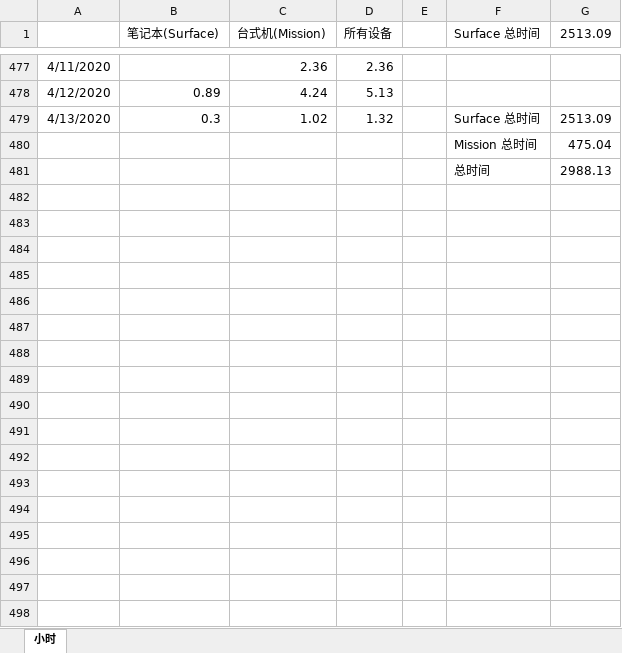
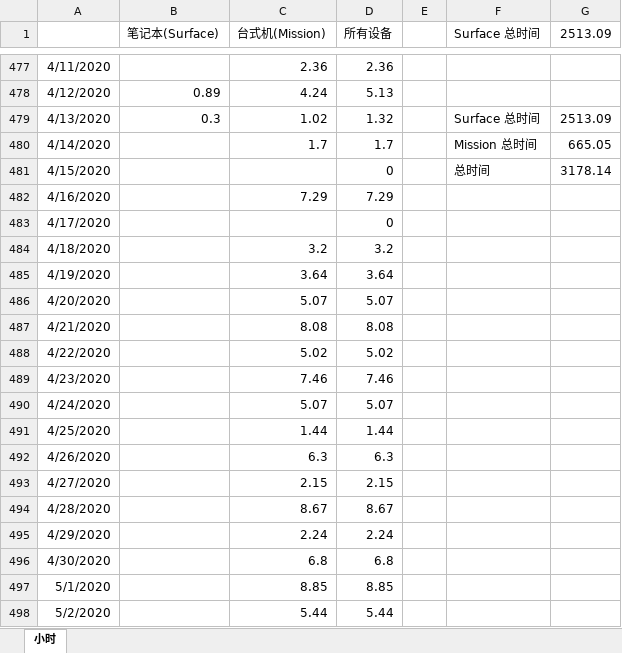
Before and after one commit to eef808a24ff/PhysWiki, an Excel workbook: timer.xlsx, sheet 小时, drawn as a sheet; only a part is shown, gaps mark what is left out; values as stored, in another font and other column widths than the file's, no borders; charts and pictures not drawn; removed rows and columns are numbered as before the commit, all else as after; the diff covers the shown part only; the diff names each change by its address in the sheet, - before the commit and + after, or states it on an @@ line.

Commit message:
少量修改
* 更新计时

```diff
--- a/timer.xlsx (sheet 小时)
+++ b/timer.xlsx (sheet 小时)
-row 480:  |  |  |  |  | Mission 总时间 | 475.04
-row 481:  |  |  |  |  | 总时间 | 2988.13
+row 480: 4/14/2020 |  | 1.7 | 1.7 |  | Mission 总时间 | 665.05
+row 481: 4/15/2020 |  |  | 0 |  | 总时间 | 3178.14
+row 482: 4/16/2020 |  | 7.29 | 7.29
+row 483: 4/17/2020 |  |  | 0
+row 484: 4/18/2020 |  | 3.2 | 3.2
+row 485: 4/19/2020 |  | 3.64 | 3.64
+row 486: 4/20/2020 |  | 5.07 | 5.07
+row 487: 4/21/2020 |  | 8.08 | 8.08
+row 488: 4/22/2020 |  | 5.02 | 5.02
+row 489: 4/23/2020 |  | 7.46 | 7.46
+row 490: 4/24/2020 |  | 5.07 | 5.07
+row 491: 4/25/2020 |  | 1.44 | 1.44
+row 492: 4/26/2020 |  | 6.3 | 6.3
+row 493: 4/27/2020 |  | 2.15 | 2.15
+row 494: 4/28/2020 |  | 8.67 | 8.67
+row 495: 4/29/2020 |  | 2.24 | 2.24
+row 496: 4/30/2020 |  | 6.8 | 6.8
+row 497: 5/1/2020 |  | 8.85 | 8.85
+row 498: 5/2/2020 |  | 5.44 | 5.44
```
Also changed, not shown: 22 added rows and 2 edited cells elsewhere in this sheet.
